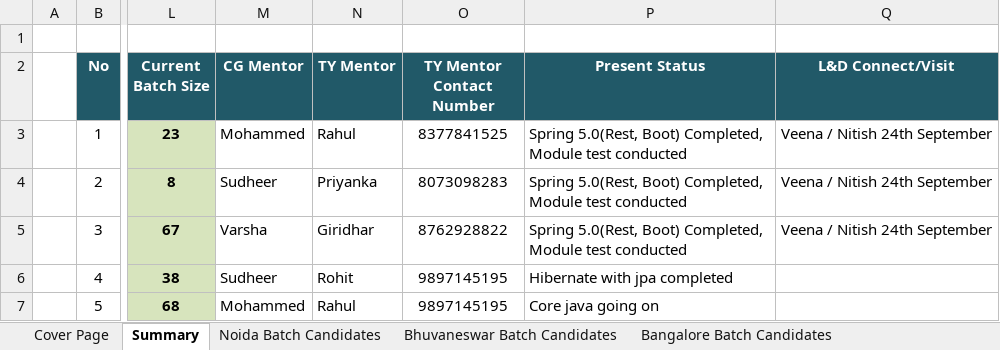
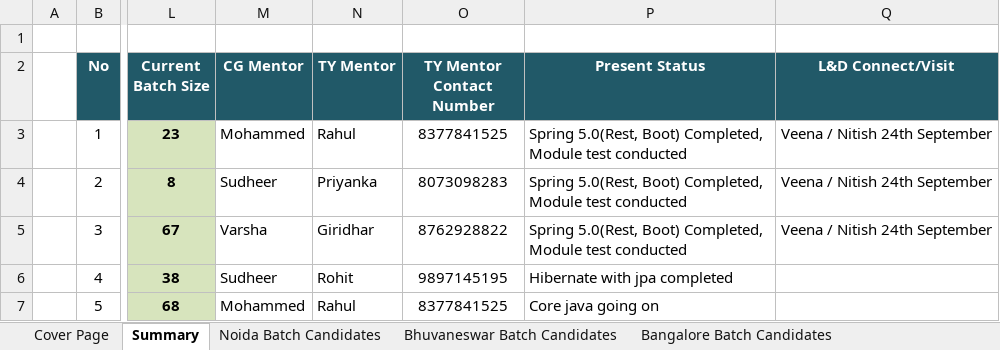
Before and after one commit to Praveen-TestYantra/JSpiders-CG-HTDProgram, an Excel workbook: HTD Programs-Weekly Status Report for Capgemini.xlsx, sheet Summary, drawn as a sheet; only a part is shown, gaps mark what is left out; values as stored, in another font and other column widths than the file's, no borders; the diff names each change by its address in the sheet, - before the commit and + after, or states it on an @@ line.

Commit message:
Weekly Status Report 17th to 23rd Nov 2019

```diff
--- a/HTD Programs-Weekly Status Report for Capgemini.xlsx (sheet Summary)
+++ b/HTD Programs-Weekly Status Report for Capgemini.xlsx (sheet Summary)
-O7 (TY Mentor Contact Number): 9897145195
+O7 (TY Mentor Contact Number): 8377841525
```
